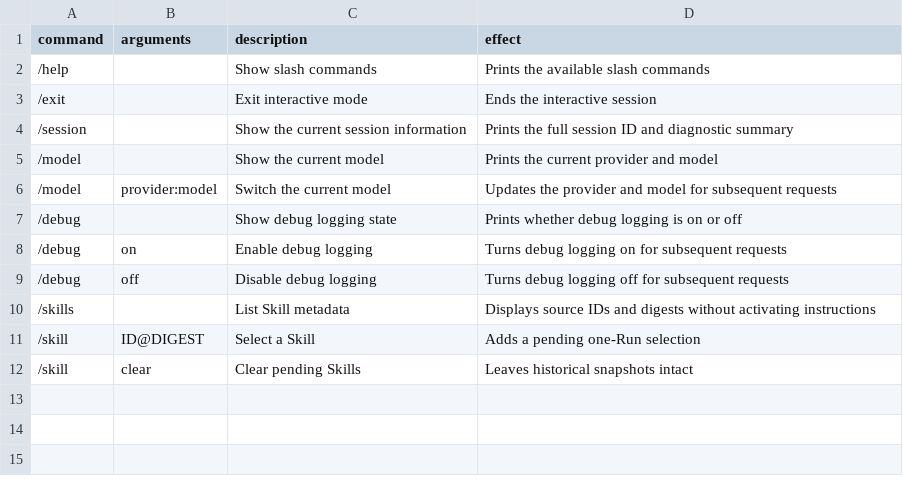
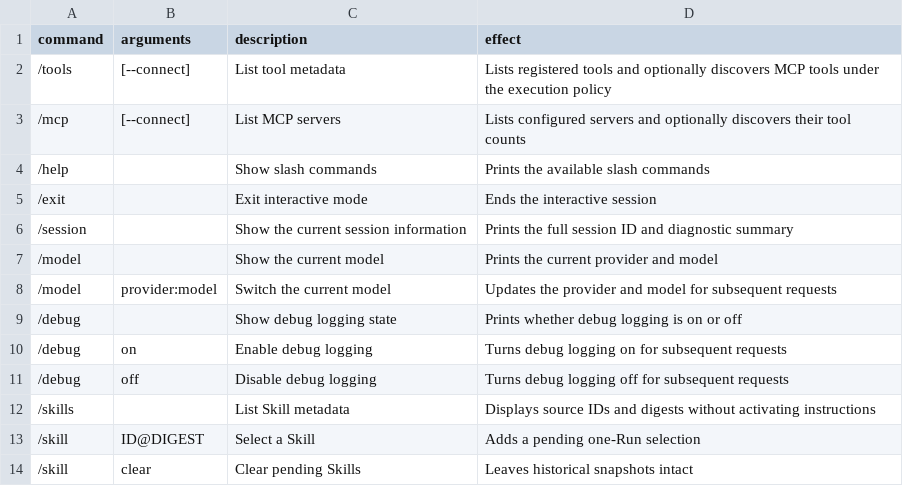
Before and after one commit to cybergarage/orbit, a CSV file: docs/data/interactive.csv, drawn as a sheet; the diff names each change by its address in the sheet, - before the commit and + after, or states it on an @@ line.

Commit message:
feat(cli): add tool and mcp inventory commands
Expose tool metadata and MCP server inventories in CLI and interactive
sessions without model calls. Make MCP discovery opt-in and preserve
managed startup authorization, limits, cancellation, and cleanup.

Document inventory semantics and cover offline listing, discovery,
failures, and interactive behavior. Validate with 829 passing tests.

```diff
--- a/docs/data/interactive.csv
+++ b/docs/data/interactive.csv
+row 2: /tools | [--connect] | List tool metadata | Lists registered tools and optionally discovers MCP tools under the execution policy
+row 3: /mcp | [--connect] | List MCP servers | Lists configured servers and optionally discovers their tool counts
```
Also changed, not shown: 14 other files.
